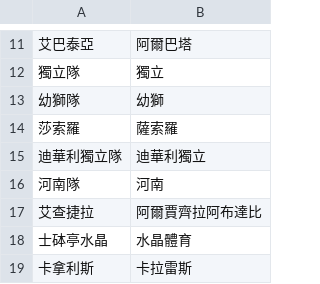
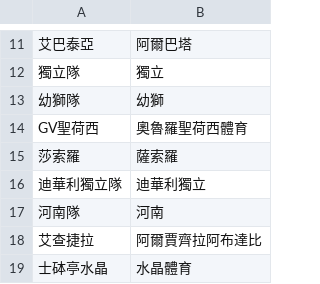
Before and after one commit to DanielTsai117/sport_ref, a CSV file: soccer_team_mapping.csv, drawn as a sheet; only a part is shown, gaps mark what is left out; the shorter side is filled out with more unchanged rows.

Commit message:
Update soccer_team_mapping.csv

```diff
--- a/soccer_team_mapping.csv
+++ b/soccer_team_mapping.csv
@@ -13,2 +13,3 @@
 幼獅隊,幼獅
+GV聖荷西,奧魯羅聖荷西體育
 莎索羅,薩索羅
```
